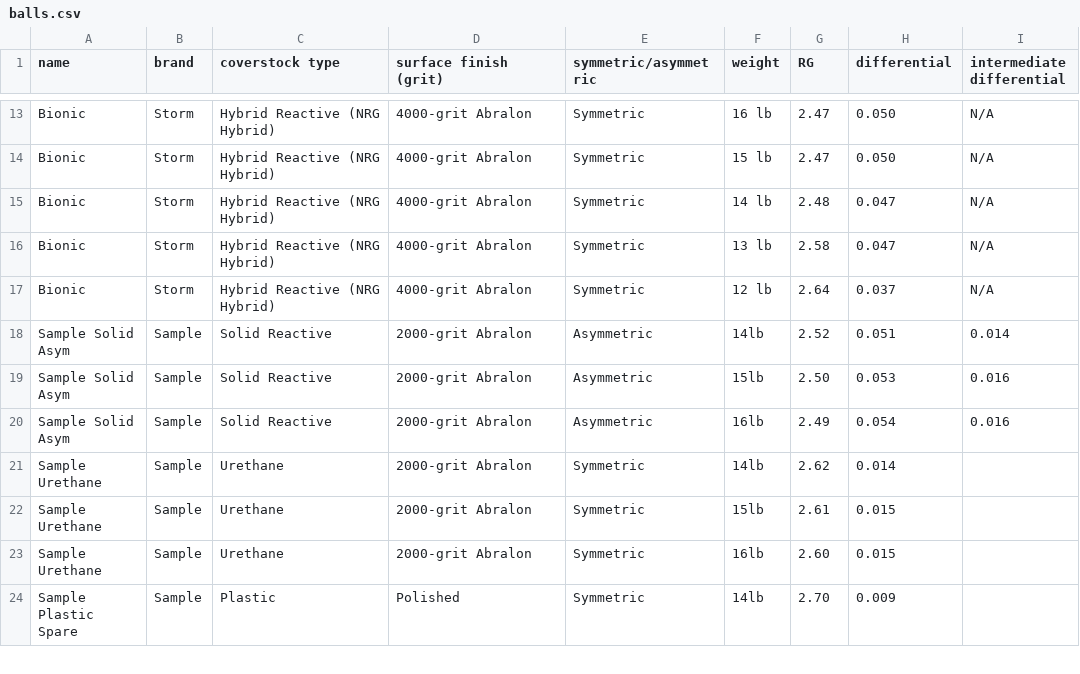
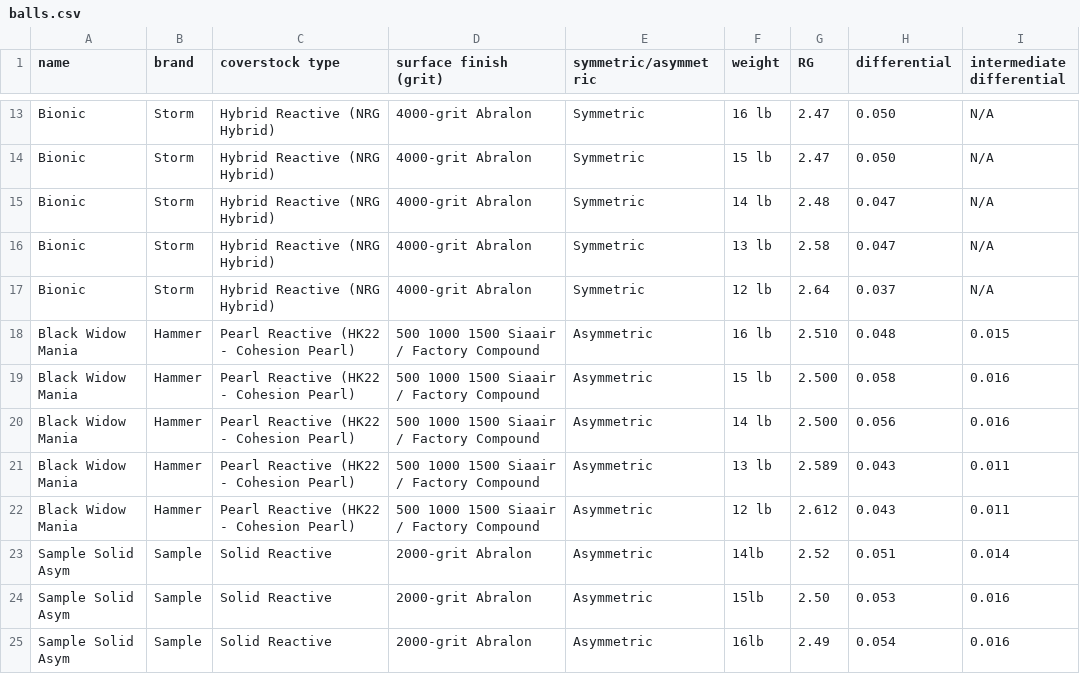
Before and after one commit to edwinw77/ball-motion-lab, a CSV file: balls.csv, drawn as a sheet; only a part is shown, gaps mark what is left out; the shorter side is filled out with more unchanged rows.

```diff
--- a/balls.csv
+++ b/balls.csv
@@ -17,2 +17,7 @@ Bionic,Storm,Hybrid Reactive (NRG Hybrid),4000-grit Abralon,Symmetric,13 lb,2.58
 Bionic,Storm,Hybrid Reactive (NRG Hybrid),4000-grit Abralon,Symmetric,12 lb,2.64,0.037,N/A
+Black Widow Mania,Hammer,Pearl Reactive (HK22 - Cohesion Pearl),500 1000 1500 Siaair / Factory Compound,Asymmetric,16 lb,2.510,0.048,0.015
+Black Widow Mania,Hammer,Pearl Reactive (HK22 - Cohesion Pearl),500 1000 1500 Siaair / Factory Compound,Asymmetric,15 lb,2.500,0.058,0.016
+Black Widow Mania,Hammer,Pearl Reactive (HK22 - Cohesion Pearl),500 1000 1500 Siaair / Factory Compound,Asymmetric,14 lb,2.500,0.056,0.016
+Black Widow Mania,Hammer,Pearl Reactive (HK22 - Cohesion Pearl),500 1000 1500 Siaair / Factory Compound,Asymmetric,13 lb,2.589,0.043,0.011
+Black Widow Mania,Hammer,Pearl Reactive (HK22 - Cohesion Pearl),500 1000 1500 Siaair / Factory Compound,Asymmetric,12 lb,2.612,0.043,0.011
 Sample Solid Asym,Sample,Solid Reactive,2000-grit Abralon,Asymmetric,14lb,2.52,0.051,0.014
```
Also changed, not shown: 1 other file.
